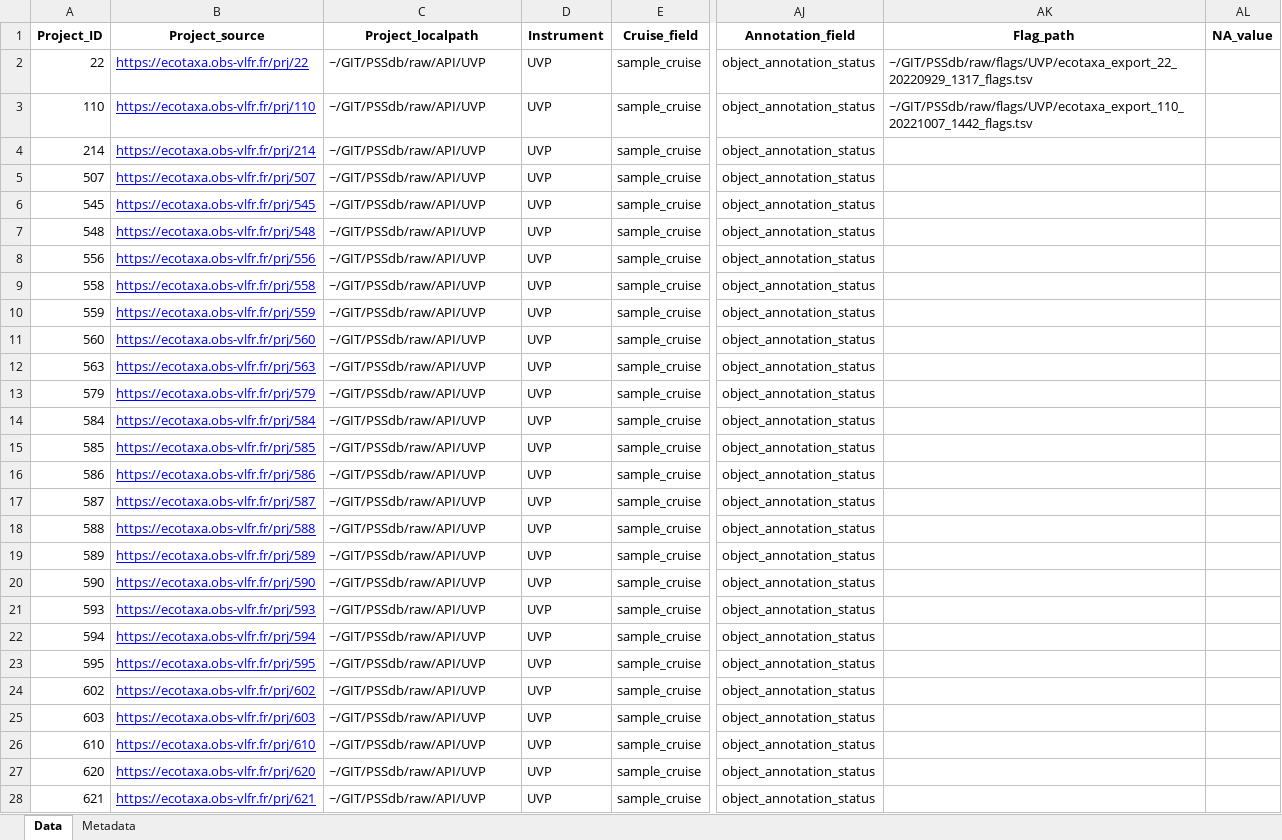
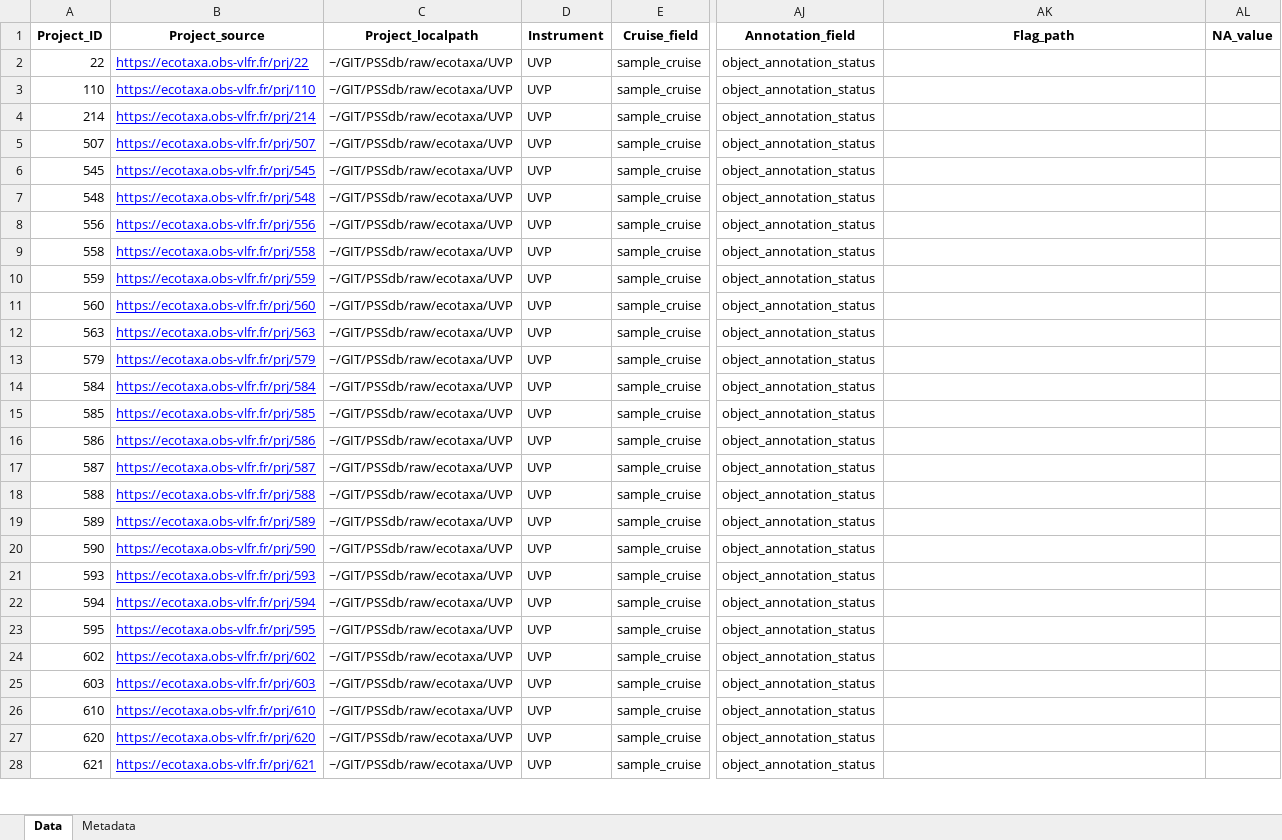
Before and after one commit to jessluo/PSSdb, an Excel workbook: raw/project_UVP_standardizer.xlsx, sheet Data, drawn as a sheet; only a part is shown, gaps mark what is left out; values as stored, in another font and other column widths than the file's, no borders; the diff covers the shown part only; the diff names each change by its address in the sheet, - before the commit and + after, or states it on an @@ line.

Commit message:
Updating path for ecotaca projects to raw/ecotaxa. Updating gitgnore and path in scripts

```diff
--- a/raw/project_UVP_standardizer.xlsx (sheet Data)
+++ b/raw/project_UVP_standardizer.xlsx (sheet Data)
-C2:C28 (Project_localpath): ~/GIT/PSSdb/raw/API/UVP
+C2:C28 (Project_localpath): ~/GIT/PSSdb/raw/ecotaxa/UVP
-AK2 (Flag_path): ~/GIT/PSSdb/raw/flags/UVP/ecotaxa_export_22_20220929_1317_flags.tsv
+AK2 (Flag_path): (empty)
-AK3 (Flag_path): ~/GIT/PSSdb/raw/flags/UVP/ecotaxa_export_110_20221007_1442_flags.tsv
+AK3 (Flag_path): (empty)
```
Also changed, not shown: 35 edited cells elsewhere in this sheet, raw/project_IFCB_standardizer.xlsx, raw/project_Zooscan_standardizer.xlsx, 4 other files.
